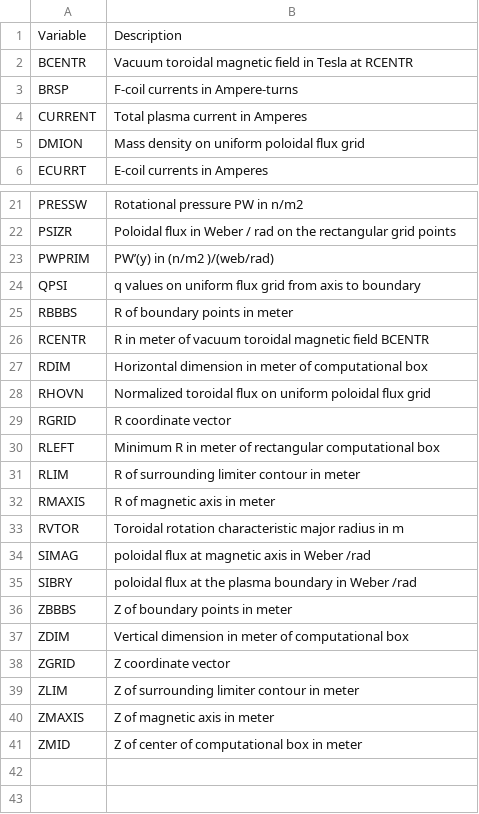
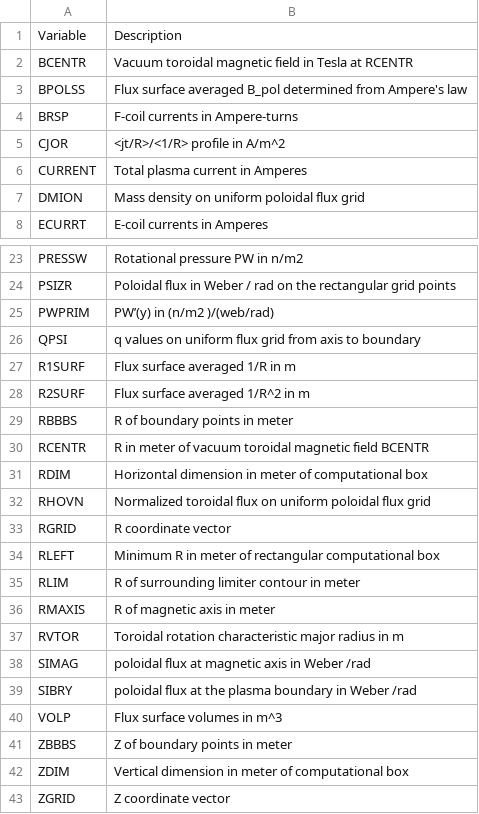
Before and after one commit to gafusion/EFIT, a CSV file: docs/tables/geqdsk.csv, drawn as a sheet; only a part is shown, gaps mark what is left out; the shorter side is filled out with more unchanged rows; the diff names each change by its address in the sheet, - before the commit and + after, or states it on an @@ line.

```diff
--- a/docs/tables/geqdsk.csv
+++ b/docs/tables/geqdsk.csv
+row 3: BPOLSS | Flux surface averaged B_pol determined from Ampere's law
+row 5: CJOR | <jt/R>/<1/R> profile in A/m^2
+row 27: R1SURF | Flux surface averaged 1/R in m
+row 28: R2SURF | Flux surface averaged 1/R^2 in m
+row 40: VOLP | Flux surface volumes in m^3
```
Also changed, not shown: docs/tables/aeqdsk.csv, docs/tables/efitin.csv, 26 other files.
